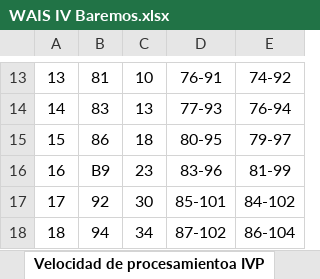
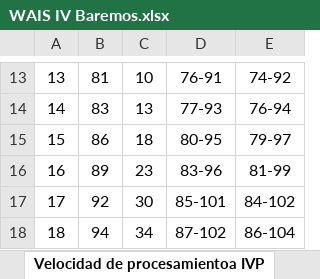
Before and after one commit to Daniel0205/Psique, an Excel workbook: psique/src/App/assets/Baremos/WAIS/WAIS IV Baremos.xlsx, sheet Velocidad de procesamientoa IVP, drawn as a sheet; only a part is shown, gaps mark what is left out; values as stored, in another font and other column widths than the file's, no borders; the diff names each change by its address in the sheet, - before the commit and + after, or states it on an @@ line.

```diff
--- a/psique/src/App/assets/Baremos/WAIS/WAIS IV Baremos.xlsx (sheet Velocidad de procesamientoa IVP)
+++ b/psique/src/App/assets/Baremos/WAIS/WAIS IV Baremos.xlsx (sheet Velocidad de procesamientoa IVP)
-B16: B9
+B16: 89
```
Also changed, not shown: psique/src/App/assets/Baremos/WISC/WISC IV Baremos.xlsx, 11 other files.
